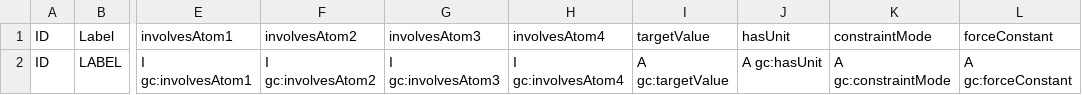
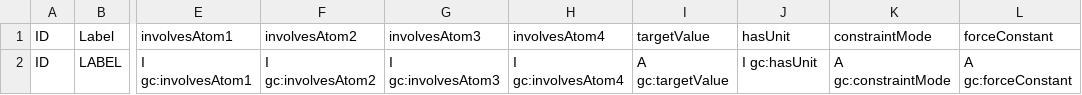
Before and after one commit to Darren01/ont_mm, a TSV file: templates/constraint_template.tsv, drawn as a sheet; only a part is shown, gaps mark what is left out; the diff names each change by its address in the sheet, - before the commit and + after, or states it on an @@ line.

Commit message:
Fix constraint hasUnit: string literals -> real gc:angstrom/gc:degree references
constraint_template.tsv used 'A gc:hasUnit' (annotation-style) even
though gc:hasUnit is a real owl:ObjectProperty/FunctionalProperty -
same class of bug already found and fixed twice for hasFloatValue.
Fixed to 'I gc:hasUnit', values changed from bare strings ('angstrom',
'degree') to real references (gc:angstrom, gc:degree).

gc:angstrom already existed; gc:degree was a genuine gap (added
upstream in GC-Ontology-Mirror v0.8.3, QUDT-typed as PlaneAngleUnit).

process_contraints.R updated to emit correctly-prefixed values for all
future constraints. One-time correction applied to the 6 already-
committed constraint rows (4 distances, 2 angles).

Verified via SPARQL: all 6 constraints now resolve to real, correctly
QUDT-typed unit individuals; zero literal hasUnit values remain;
frequency/thermochemistry chains unaffected.

```diff
--- a/templates/constraint_template.tsv
+++ b/templates/constraint_template.tsv
-J2 (hasUnit): A gc:hasUnit
+J2 (hasUnit): I gc:hasUnit
```
Also changed, not shown: examples/ont/constraint_template_instances.tsv, 12 other files.
